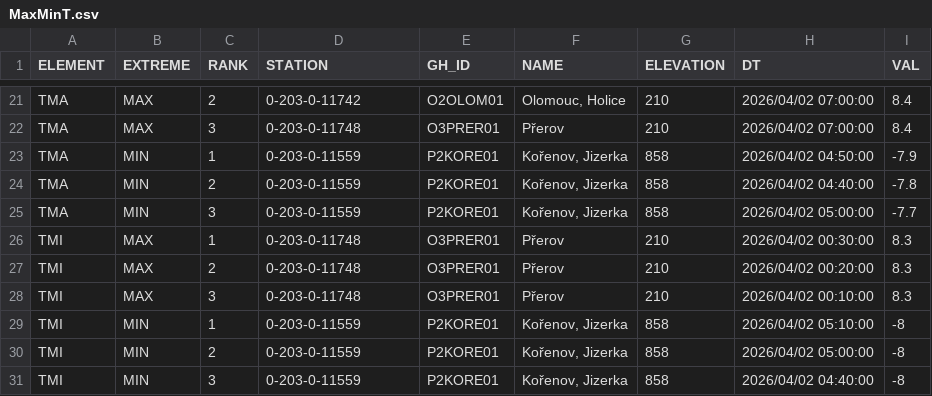
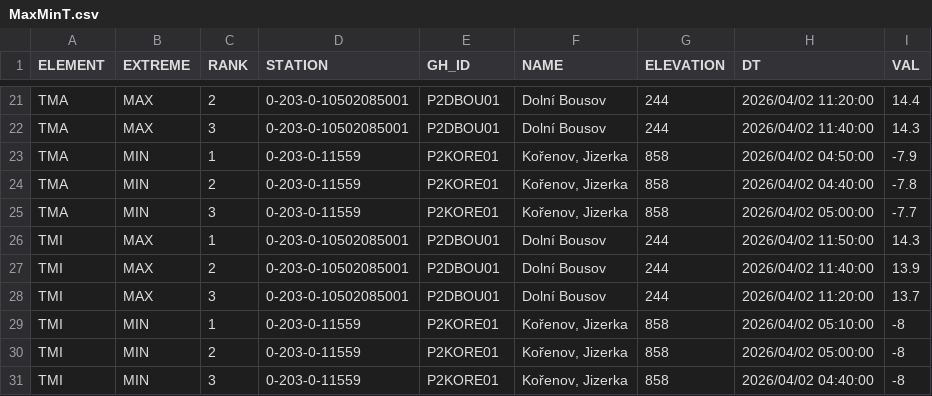
Before and after one commit to RadimTol/OpenData, a CSV file: MaxMinT.csv, drawn as a sheet; only a part is shown, gaps mark what is left out; the diff covers the shown part only.

```diff
--- a/MaxMinT.csv
+++ b/MaxMinT.csv
@@ -21,3 +21,3 @@
-"TMA","MAX",2,"0-203-0-11742","O2OLOM01","Olomouc, Holice",210,"2026/04/02 07:00:00",8.4
-"TMA","MAX",3,"0-203-0-11748","O3PRER01","Přerov",210,"2026/04/02 07:00:00",8.4
+"TMA","MAX",2,"0-203-0-10502085001","P2DBOU01","Dolní Bousov",244,"2026/04/02 11:20:00",14.4
+"TMA","MAX",3,"0-203-0-10502085001","P2DBOU01","Dolní Bousov",244,"2026/04/02 11:40:00",14.3
 "TMA","MIN",1,"0-203-0-11559","P2KORE01","Kořenov, Jizerka",858,"2026/04/02 04:50:00",-7.9
@@ -25,5 +25,5 @@
 "TMA","MIN",3,"0-203-0-11559","P2KORE01","Kořenov, Jizerka",858,"2026/04/02 05:00:00",-7.7
-"TMI","MAX",1,"0-203-0-11748","O3PRER01","Přerov",210,"2026/04/02 00:30:00",8.3
-"TMI","MAX",2,"0-203-0-11748","O3PRER01","Přerov",210,"2026/04/02 00:20:00",8.3
-"TMI","MAX",3,"0-203-0-11748","O3PRER01","Přerov",210,"2026/04/02 00:10:00",8.3
+"TMI","MAX",1,"0-203-0-10502085001","P2DBOU01","Dolní Bousov",244,"2026/04/02 11:50:00",14.3
+"TMI","MAX",2,"0-203-0-10502085001","P2DBOU01","Dolní Bousov",244,"2026/04/02 11:40:00",13.9
+"TMI","MAX",3,"0-203-0-10502085001","P2DBOU01","Dolní Bousov",244,"2026/04/02 11:20:00",13.7
 "TMI","MIN",1,"0-203-0-11559","P2KORE01","Kořenov, Jizerka",858,"2026/04/02 05:10:00",-8
```
Also changed, not shown: 1 added row, 1 removed row and 34 edited cells elsewhere in this file.
